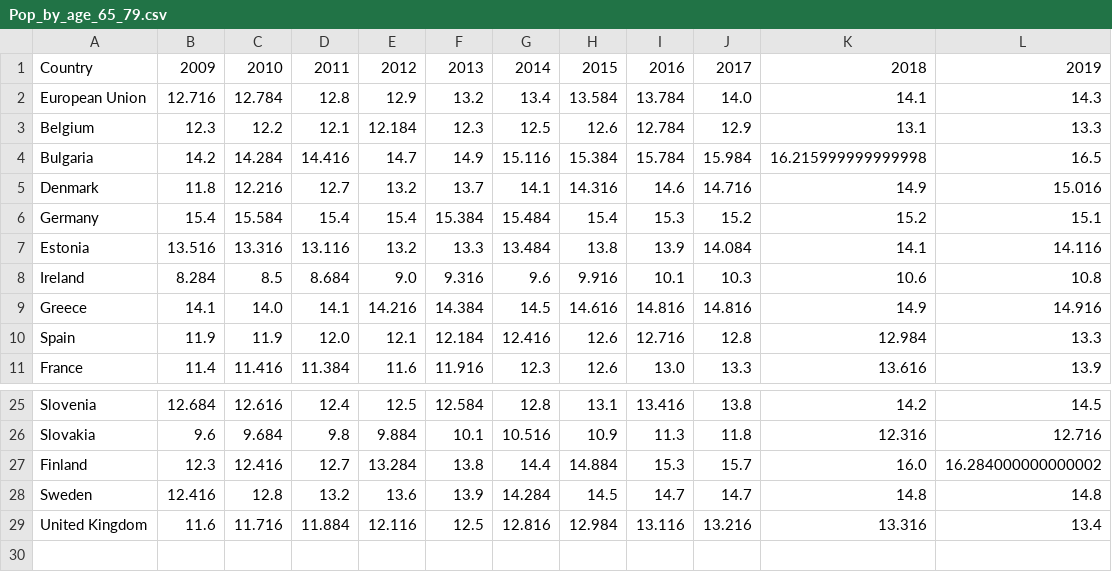
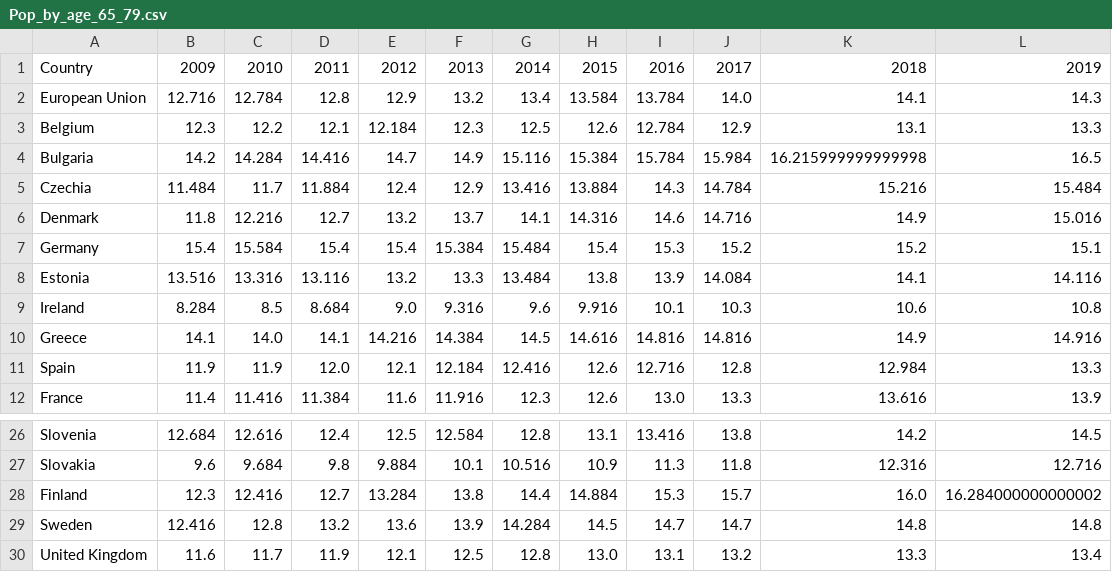
Before and after one commit to statho7/Data-Visualisation-Coursework-2, a CSV file: Datasets/Pop_by_age_65_79.csv, drawn as a sheet; only a part is shown, gaps mark what is left out.

```diff
--- a/Datasets/Pop_by_age_65_79.csv
+++ b/Datasets/Pop_by_age_65_79.csv
@@ -4,2 +4,3 @@ Belgium,12.3,12.2,12.1,12.184,12.3,12.5,12.6,12.784,12.9,13.1,13.3
 Bulgaria,14.2,14.284,14.416,14.7,14.9,15.116,15.384,15.784,15.984,16.215999999999998,16.5
+Czechia,11.484,11.7,11.884,12.4,12.9,13.416,13.884,14.3,14.784,15.216,15.484
 Denmark,11.8,12.216,12.7,13.2,13.7,14.1,14.316,14.6,14.716,14.9,15.016
@@ -28,2 +29,2 @@ Finland,12.3,12.416,12.7,13.284,13.8,14.4,14.884,15.3,15.7,16.0,16.2840000000000
 Sweden,12.416,12.8,13.2,13.6,13.9,14.284,14.5,14.7,14.7,14.8,14.8
-United Kingdom,11.6,11.716,11.884,12.116,12.5,12.816,12.984,13.116,13.216,13.316,13.4
+United Kingdom,11.6,11.7,11.9,12.1,12.5,12.8,13.0,13.1,13.2,13.3,13.4
```
Also changed, not shown: Datasets/Pop_by_age_0_14.csv, Datasets/Pop_by_age_15_24.csv, 4 other files.
